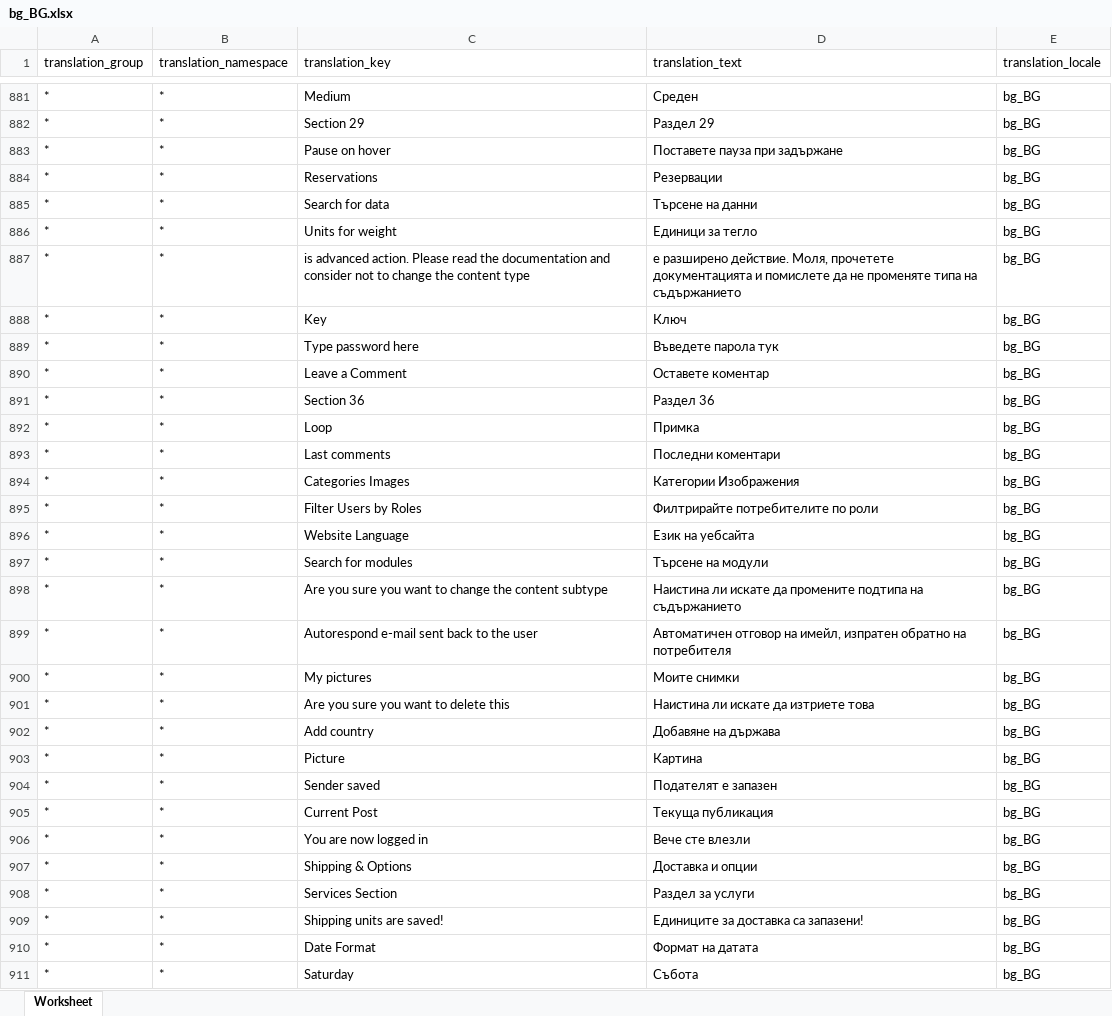
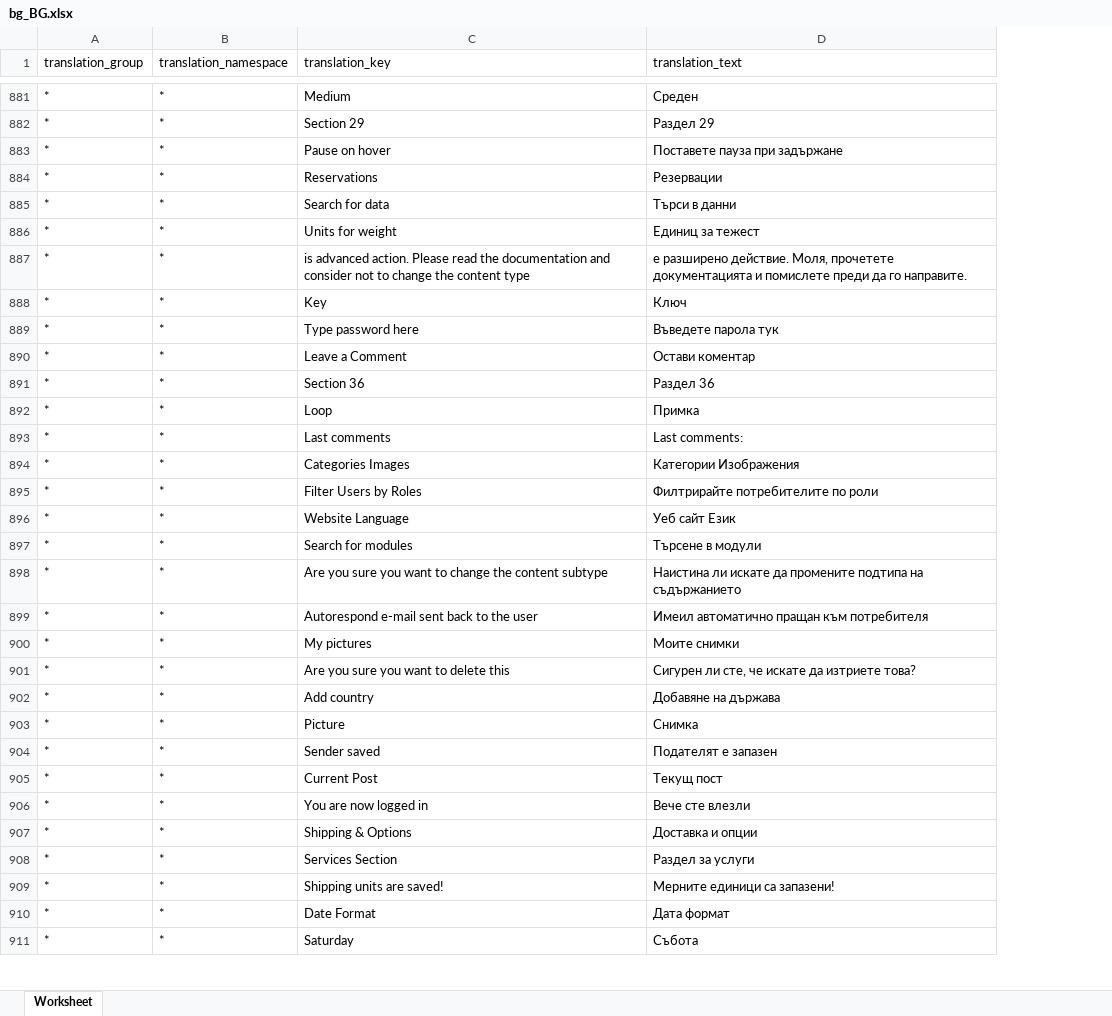
Before and after one commit to microweber/microweber, an Excel workbook: src/MicroweberPackages/Translation/resources/lang_xlsx/bg_BG.xlsx, sheet Worksheet, drawn as a sheet; only a part is shown, gaps mark what is left out; values as stored, in another font and other column widths than the file's, no borders; the diff covers the shown part only; the diff names each change by its address in the sheet, - before the commit and + after, or states it on an @@ line.

```diff
--- a/src/MicroweberPackages/Translation/resources/lang_xlsx/bg_BG.xlsx (sheet Worksheet)
+++ b/src/MicroweberPackages/Translation/resources/lang_xlsx/bg_BG.xlsx (sheet Worksheet)
-column E (translation_locale), rows 881-911: all bg_BG
-D885 (translation_text): Търсене на данни
+D885 (translation_text): Търси в данни
-D886 (translation_text): Единици за тегло
+D886 (translation_text): Единиц за тежест
-D887 (translation_text): …и помислете да не променяте типа на съдържанието
+D887 (translation_text): …и помислете преди да го направите.
-D890 (translation_text): Оставете коментар
+D890 (translation_text): Остави коментар
-D893 (translation_text): Последни коментари
+D893 (translation_text): Last comments:
-D896 (translation_text): Език на уебсайта
+D896 (translation_text): Уеб сайт Език
-D897 (translation_text): Търсене на модули
+D897 (translation_text): Търсене в модули
-D899 (translation_text): Автоматичен отговор на имейл, изпратен обратно на потребителя
+D899 (translation_text): Имеил автоматично пращан към потребителя
-D901 (translation_text): Наистина ли искате да изтриете това
+D901 (translation_text): Сигурен ли сте, че искате да изтриете това?
-D903 (translation_text): Картина
+D903 (translation_text): Снимка
-D905 (translation_text): Текуща публикация
+D905 (translation_text): Текущ пост
-D909 (translation_text): Единиците за доставка са запазени!
+D909 (translation_text): Мерните единици са запазени!
-D910 (translation_text): Формат на датата
+D910 (translation_text): Дата формат
```
Also changed, not shown: 456 edited cells elsewhere in this sheet, src/MicroweberPackages/Translation/resources/lang_xlsx/en_US.xlsx, src/MicroweberPackages/Translation/resources/lang_xlsx/hr_HR.xlsx, 32 other files.
